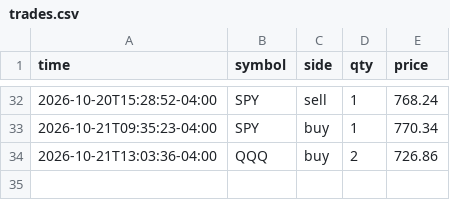
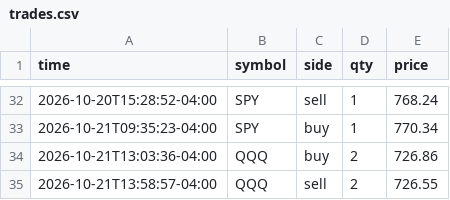
Before and after one commit to danzoulek/paper-trader, a CSV file: state/trades.csv, drawn as a sheet; only a part is shown, gaps mark what is left out; the diff names each change by its address in the sheet, - before the commit and + after, or states it on an @@ line.

Commit message:
Paper trades 2026-10-21 17:58

```diff
--- a/state/trades.csv
+++ b/state/trades.csv
+row 35: 2026-10-21T13:58:57-04:00 | QQQ | sell | 2 | 726.55
```
Also changed, not shown: 1 other file.
